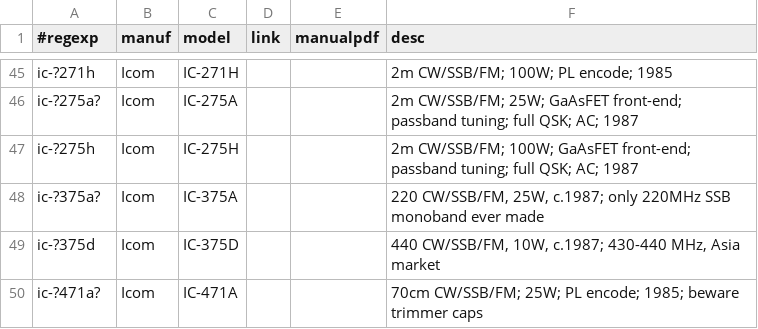
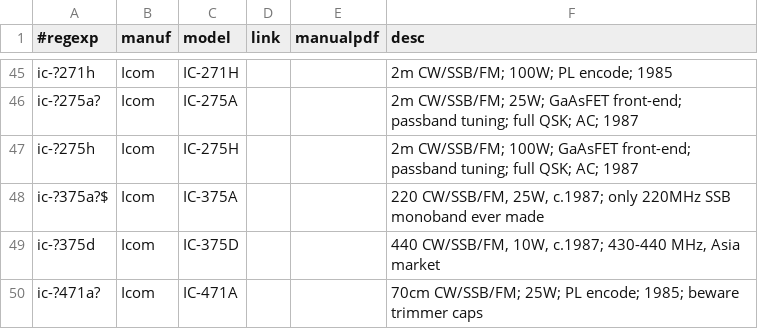
Before and after one commit to molo1134/rigs, a CSV file: rigs.csv, drawn as a sheet; only a part is shown, gaps mark what is left out.

Commit message:
fix 375

```diff
--- a/rigs.csv
+++ b/rigs.csv
@@ -47,3 +47,3 @@ ic-?275a?,Icom,IC-275A,,,"2m CW/SSB/FM; 25W; GaAsFET front-end; passband tuning;
 ic-?275h,Icom,IC-275H,,,"2m CW/SSB/FM; 100W; GaAsFET front-end; passband tuning; full QSK; AC; 1987"
-ic-?375a?,Icom,IC-375A,,,"220 CW/SSB/FM, 25W, c.1987; only 220MHz SSB monoband ever made"
+ic-?375a?$,Icom,IC-375A,,,"220 CW/SSB/FM, 25W, c.1987; only 220MHz SSB monoband ever made"
 ic-?375d,Icom,IC-375D,,,"440 CW/SSB/FM, 10W, c.1987; 430-440 MHz, Asia market"
```
